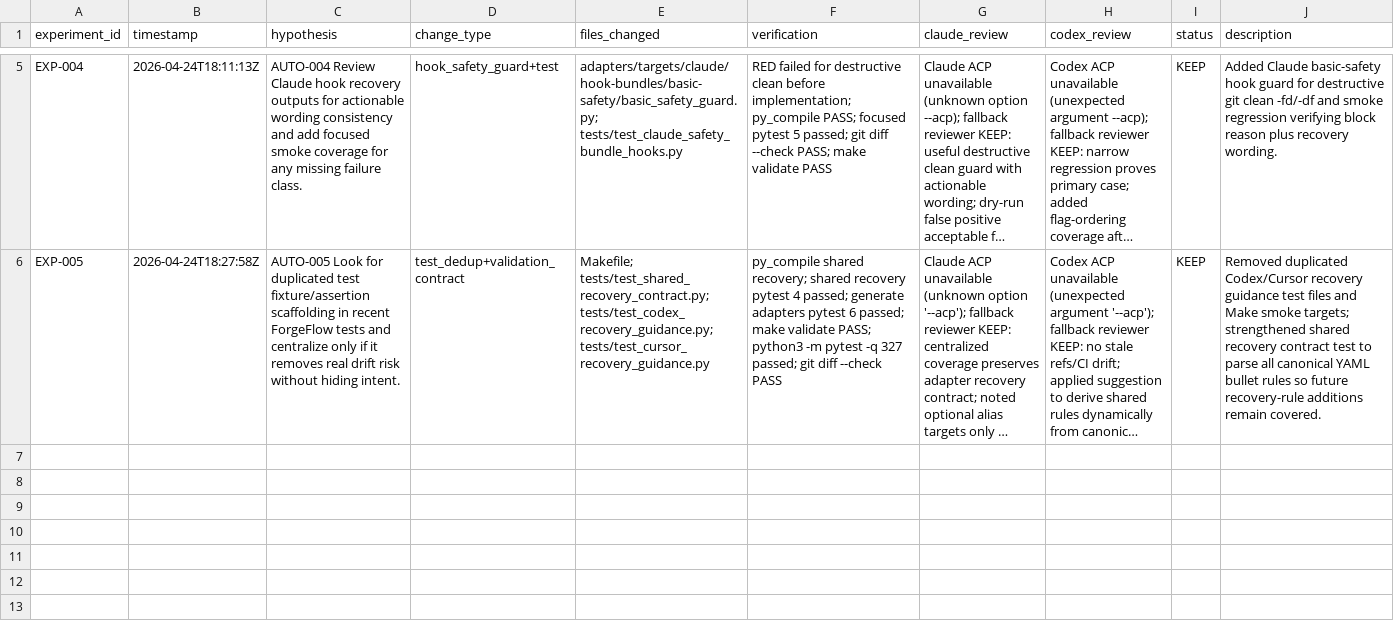
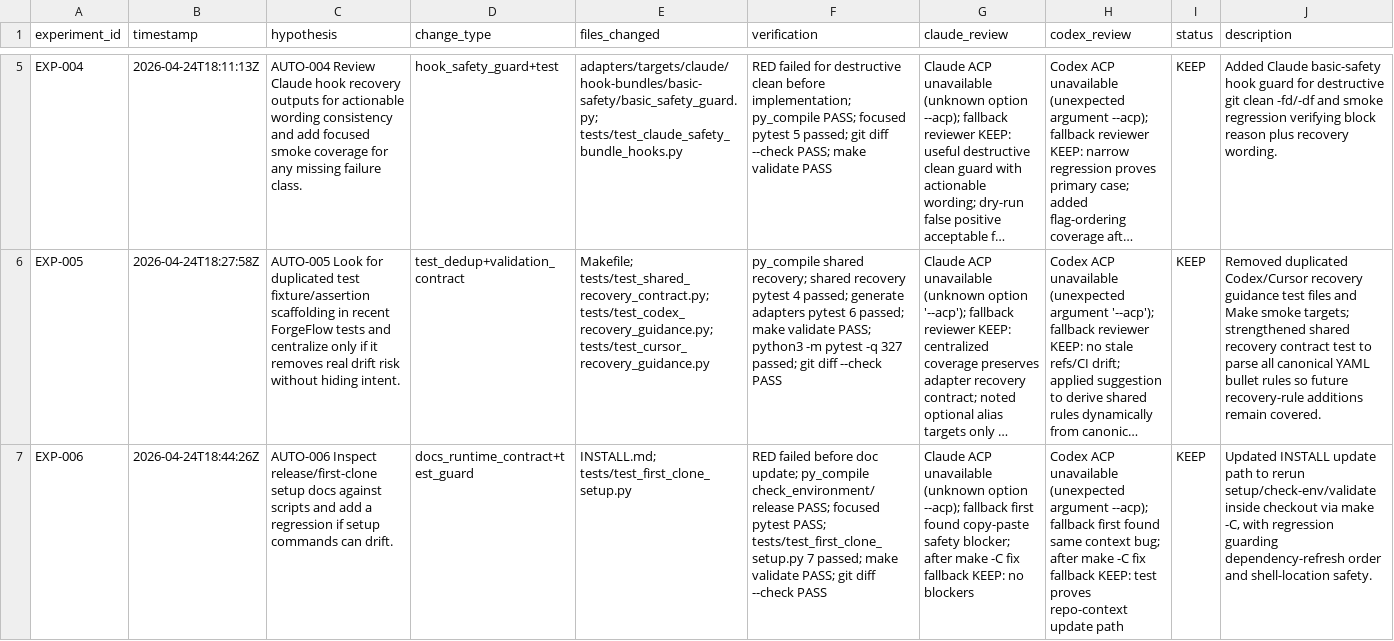
Before and after one commit to gimso2x/forgeflow, a TSV file: .claude/autoresearch/results.tsv, drawn as a sheet; only a part is shown, gaps mark what is left out; long unchanged cells end in …; the diff names each change by its address in the sheet, - before the commit and + after, or states it on an @@ line.

Commit message:
docs: harden update setup path

```diff
--- a/.claude/autoresearch/results.tsv
+++ b/.claude/autoresearch/results.tsv
+row 7: EXP-006 | 2026-04-24T18:44:26Z | AUTO-006 Inspect release/first-clone setup docs against scripts and add a regression if setup commands can drift. | docs_runtime_contract+test_guard | INSTALL.md; tests/test_first_clone_setup.py | RED failed before doc update; py_compile check_environment/release PASS; focused pytest PASS; tests/test_first_clone_setup.py 7 passed; make validate PASS; git diff --check PASS | Claude ACP unavailable (unknown option --acp); fallback first found copy-paste safety blocker; after make -C fix fallback KEEP: no blockers | Codex ACP unavailable (unexpected argument --acp); fallback first found same context bug; after make -C fix fallback KEEP: test proves repo-context update path | KEEP | Updated INSTALL update path to rerun setup/check-env/validate inside checkout via make -C, with regression guarding dependency-refresh order and shell-location safety.
```
Also changed, not shown: 4 other files.
